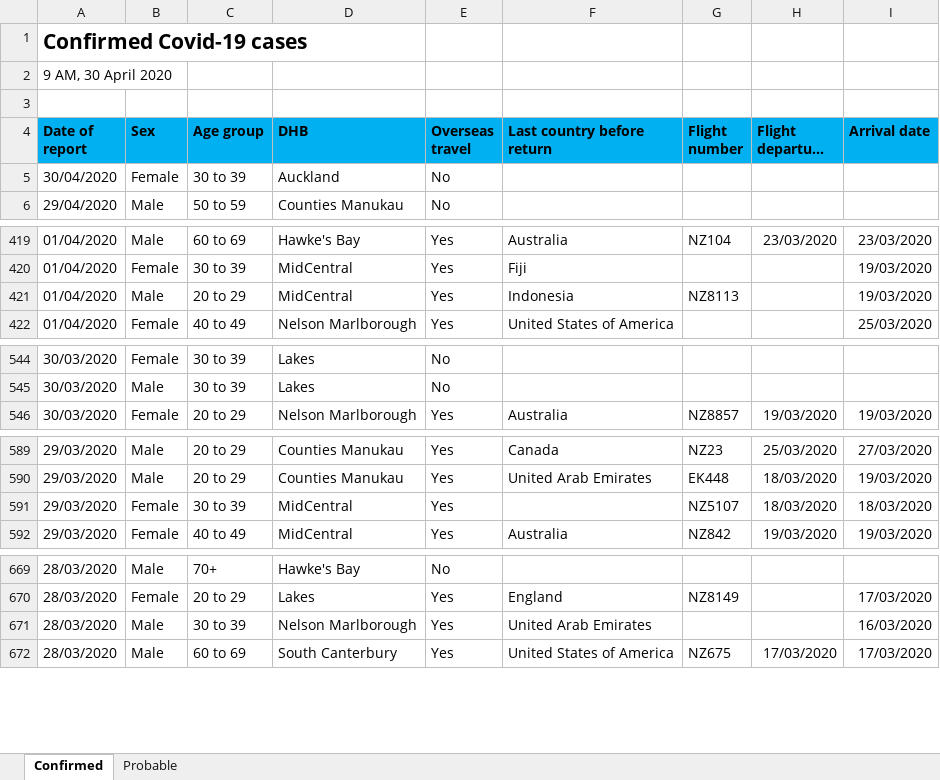
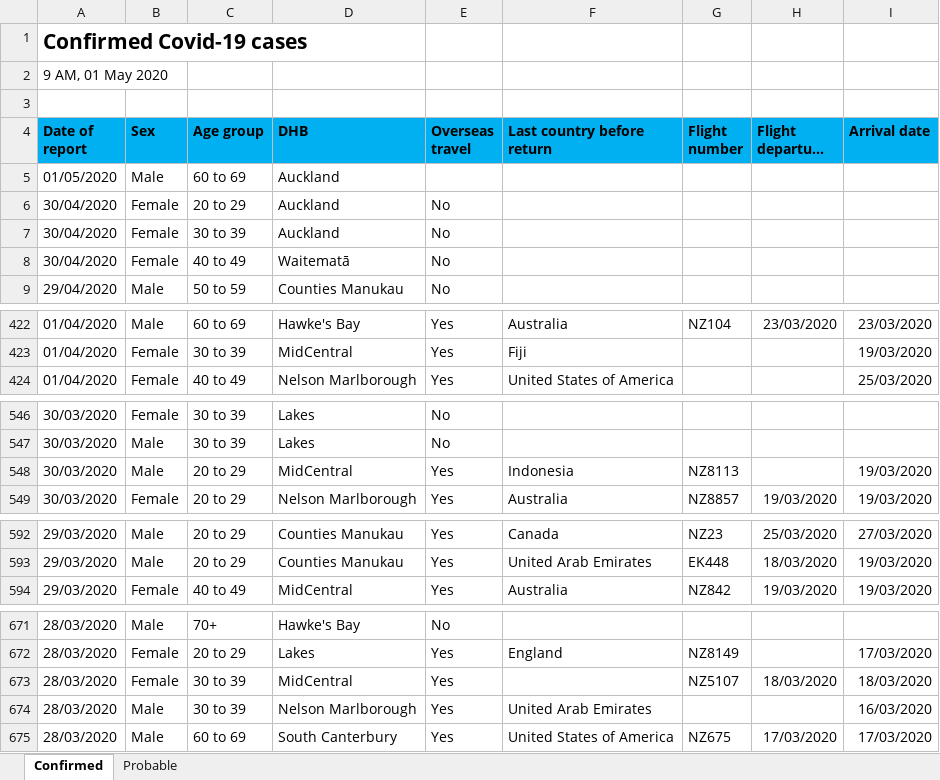
Before and after one commit to sirselim/covid_analysis, an Excel workbook: data/NZ_COVID19_data.xlsx, sheet Confirmed, drawn as a sheet; only a part is shown, gaps mark what is left out; long unchanged cells end in …; values as stored, in another font and other column widths than the file's, no borders; removed rows and columns are numbered as before the commit, all else as after; the diff names each change by its address in the sheet, - before the commit and + after, or states it on an @@ line.

```diff
--- a/data/NZ_COVID19_data.xlsx (sheet Confirmed)
+++ b/data/NZ_COVID19_data.xlsx (sheet Confirmed)
-A2 (Date of report): 9 AM, 30 April 2020
+A2 (Date of report): 9 AM, 01 May 2020
+row 5: 01/05/2020 | Male | 60 to 69 | Auckland
+row 6: 30/04/2020 | Female | 20 to 29 | Auckland | No
+row 8: 30/04/2020 | Female | 40 to 49 | Waitematā | No
-row 421: 01/04/2020 | Male | 20 to 29 | MidCentral | Yes | Indonesia | NZ8113 |  | 19/03/2020
+row 548: 30/03/2020 | Male | 20 to 29 | MidCentral | Yes | Indonesia | NZ8113 |  | 19/03/2020
-row 591: 29/03/2020 | Female | 30 to 39 | MidCentral | Yes |  | NZ5107 | 18/03/2020 | 18/03/2020
+row 673: 28/03/2020 | Female | 30 to 39 | MidCentral | Yes |  | NZ5107 | 18/03/2020 | 18/03/2020
```
Also changed, not shown: sheet Probable, 9 other files.
